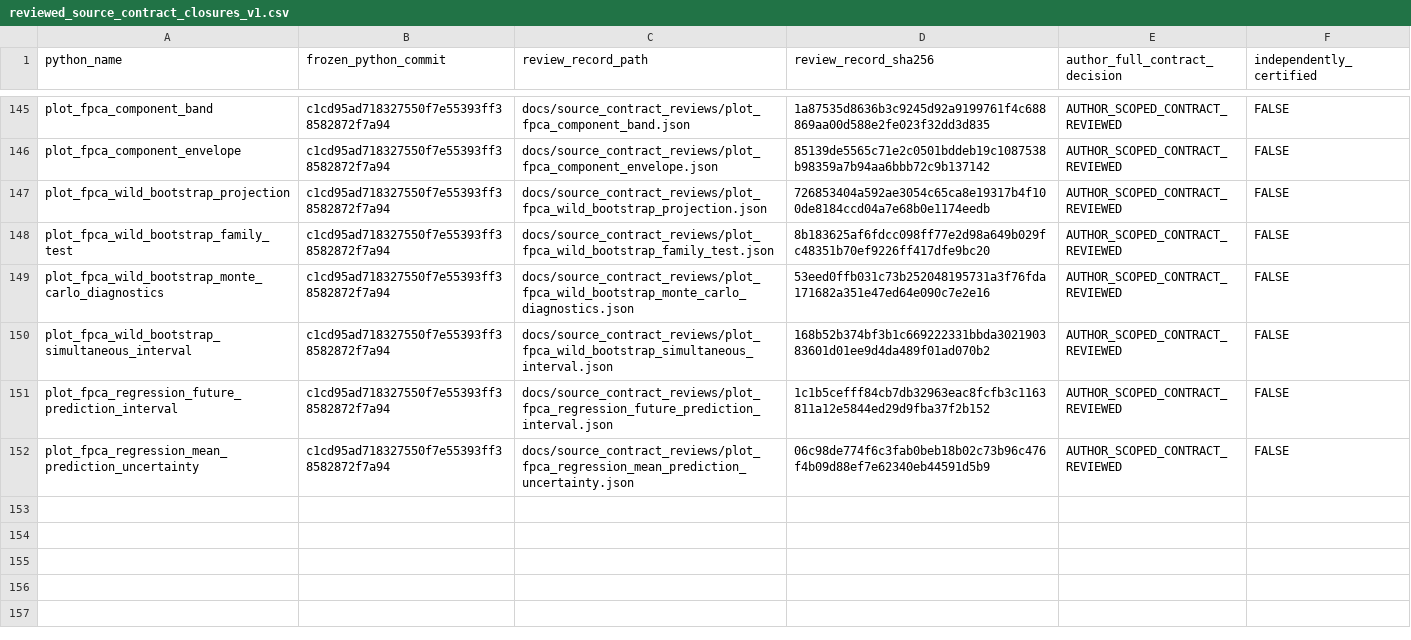
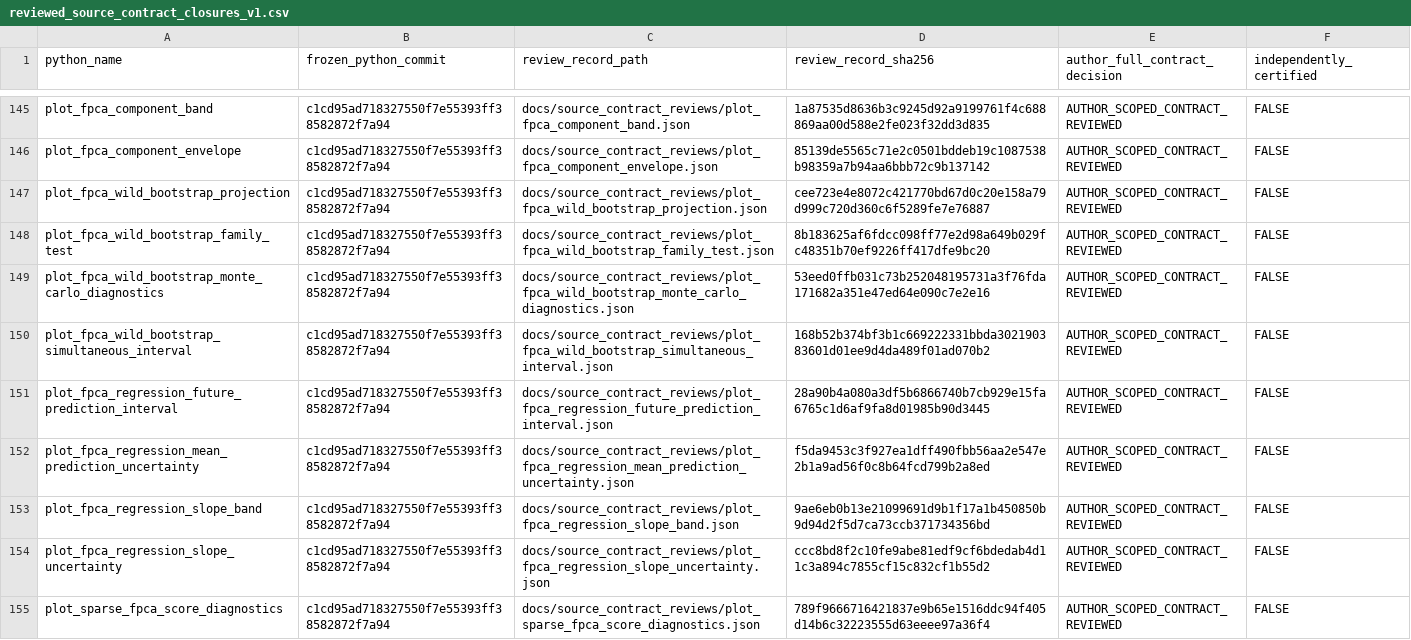
Before and after one commit to stefanosbalaskas/eyetrajectories, a CSV file: inst/extdata/reviewed_source_contract_closures_v1.csv, drawn as a sheet; only a part is shown, gaps mark what is left out.

Commit message:
audit: 464/508 provisional registry with three new and three repinned source reviews

```diff
--- a/inst/extdata/reviewed_source_contract_closures_v1.csv
+++ b/inst/extdata/reviewed_source_contract_closures_v1.csv
@@ -146,3 +146,3 @@ plot_fpca_component_band,c1cd95ad718327550f7e55393ff38582872f7a94,docs/source_co
 plot_fpca_component_envelope,c1cd95ad718327550f7e55393ff38582872f7a94,docs/source_contract_reviews/plot_fpca_component_envelope.json,85139de5565c71e2c0501bddeb19c1087538b98359a7b94aa6bbb72c9b137142,AUTHOR_SCOPED_CONTRACT_REVIEWED,FALSE
-plot_fpca_wild_bootstrap_projection,c1cd95ad718327550f7e55393ff38582872f7a94,docs/source_contract_reviews/plot_fpca_wild_bootstrap_projection.json,726853404a592ae3054c65ca8e19317b4f100de8184ccd04a7e68b0e1174eedb,AUTHOR_SCOPED_CONTRACT_REVIEWED,FALSE
+plot_fpca_wild_bootstrap_projection,c1cd95ad718327550f7e55393ff38582872f7a94,docs/source_contract_reviews/plot_fpca_wild_bootstrap_projection.json,cee723e4e8072c421770bd67d0c20e158a79d999c720d360c6f5289fe7e76887,AUTHOR_SCOPED_CONTRACT_REVIEWED,FALSE
 plot_fpca_wild_bootstrap_family_test,c1cd95ad718327550f7e55393ff38582872f7a94,docs/source_contract_reviews/plot_fpca_wild_bootstrap_family_test.json,8b183625af6fdcc098ff77e2d98a649b029fc48351b70ef9226ff417dfe9bc20,AUTHOR_SCOPED_CONTRACT_REVIEWED,FALSE
@@ -150,3 +150,6 @@ plot_fpca_wild_bootstrap_monte_carlo_diagnostics,c1cd95ad718327550f7e55393ff3858
 plot_fpca_wild_bootstrap_simultaneous_interval,c1cd95ad718327550f7e55393ff38582872f7a94,docs/source_contract_reviews/plot_fpca_wild_bootstrap_simultaneous_interval.json,168b52b374bf3b1c669222331bbda302190383601d01ee9d4da489f01ad070b2,AUTHOR_SCOPED_CONTRACT_REVIEWED,FALSE
-plot_fpca_regression_future_prediction_interval,c1cd95ad718327550f7e55393ff38582872f7a94,docs/source_contract_reviews/plot_fpca_regression_future_prediction_interval.json,1c1b5cefff84cb7db32963eac8fcfb3c1163811a12e5844ed29d9fba37f2b152,AUTHOR_SCOPED_CONTRACT_REVIEWED,FALSE
-plot_fpca_regression_mean_prediction_uncertainty,c1cd95ad718327550f7e55393ff38582872f7a94,docs/source_contract_reviews/plot_fpca_regression_mean_prediction_uncertainty.json,06c98de774f6c3fab0beb18b02c73b96c476f4b09d88ef7e62340eb44591d5b9,AUTHOR_SCOPED_CONTRACT_REVIEWED,FALSE
+plot_fpca_regression_future_prediction_interval,c1cd95ad718327550f7e55393ff38582872f7a94,docs/source_contract_reviews/plot_fpca_regression_future_prediction_interval.json,28a90b4a080a3df5b6866740b7cb929e15fa6765c1d6af9fa8d01985b90d3445,AUTHOR_SCOPED_CONTRACT_REVIEWED,FALSE
+plot_fpca_regression_mean_prediction_uncertainty,c1cd95ad718327550f7e55393ff38582872f7a94,docs/source_contract_reviews/plot_fpca_regression_mean_prediction_uncertainty.json,f5da9453c3f927ea1dff490fbb56aa2e547e2b1a9ad56f0c8b64fcd799b2a8ed,AUTHOR_SCOPED_CONTRACT_REVIEWED,FALSE
+plot_fpca_regression_slope_band,c1cd95ad718327550f7e55393ff38582872f7a94,docs/source_contract_reviews/plot_fpca_regression_slope_band.json,9ae6eb0b13e21099691d9b1f17a1b450850b9d94d2f5d7ca73ccb371734356bd,AUTHOR_SCOPED_CONTRACT_REVIEWED,FALSE
+plot_fpca_regression_slope_uncertainty,c1cd95ad718327550f7e55393ff38582872f7a94,docs/source_contract_reviews/plot_fpca_regression_slope_uncertainty.json,ccc8bd8f2c10fe9abe81edf9cf6bdedab4d11c3a894c7855cf15c832cf1b55d2,AUTHOR_SCOPED_CONTRACT_REVIEWED,FALSE
+plot_sparse_fpca_score_diagnostics,c1cd95ad718327550f7e55393ff38582872f7a94,docs/source_contract_reviews/plot_sparse_fpca_score_diagnostics.json,789f9666716421837e9b65e1516ddc94f405d14b6c32223555d63eeee97a36f4,AUTHOR_SCOPED_CONTRACT_REVIEWED,FALSE
```
